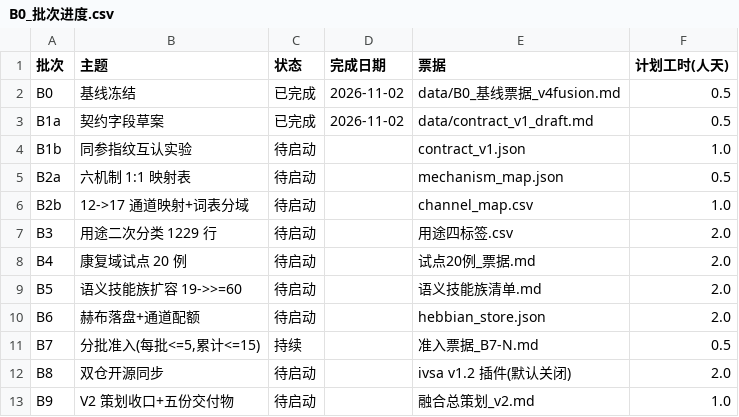
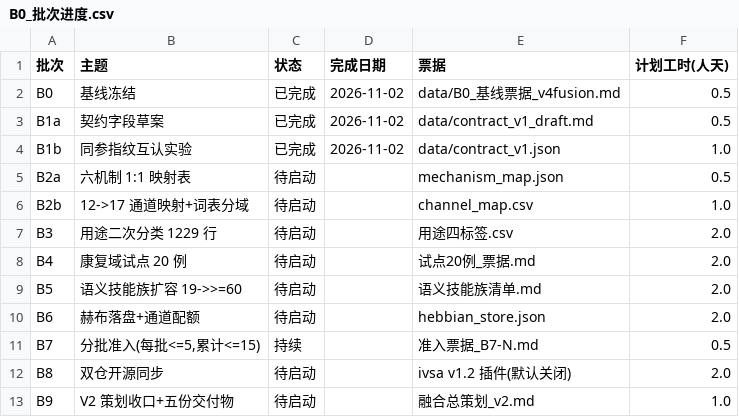
Before and after one commit to weideyouni/holoaeon, a CSV file: data/B0_批次进度.csv, drawn as a sheet.

Commit message:
B1b: contract v1 fingerprint interop (11 sidecar tests, cross-process byte-equal, frozen contract_v1.json)

```diff
--- a/data/B0_批次进度.csv
+++ b/data/B0_批次进度.csv
@@ -3,3 +3,3 @@ B0,基线冻结,已完成,2026-11-02,data/B0_基线票据_v4fusion.md,0.5
 B1a,契约字段草案,已完成,2026-11-02,data/contract_v1_draft.md,0.5
-B1b,同参指纹互认实验,待启动,,contract_v1.json,1.0
+B1b,同参指纹互认实验,已完成,2026-11-02,data/contract_v1.json,1.0
 B2a,六机制 1:1 映射表,待启动,,mechanism_map.json,0.5
```
Also changed, not shown: 12 other files.
